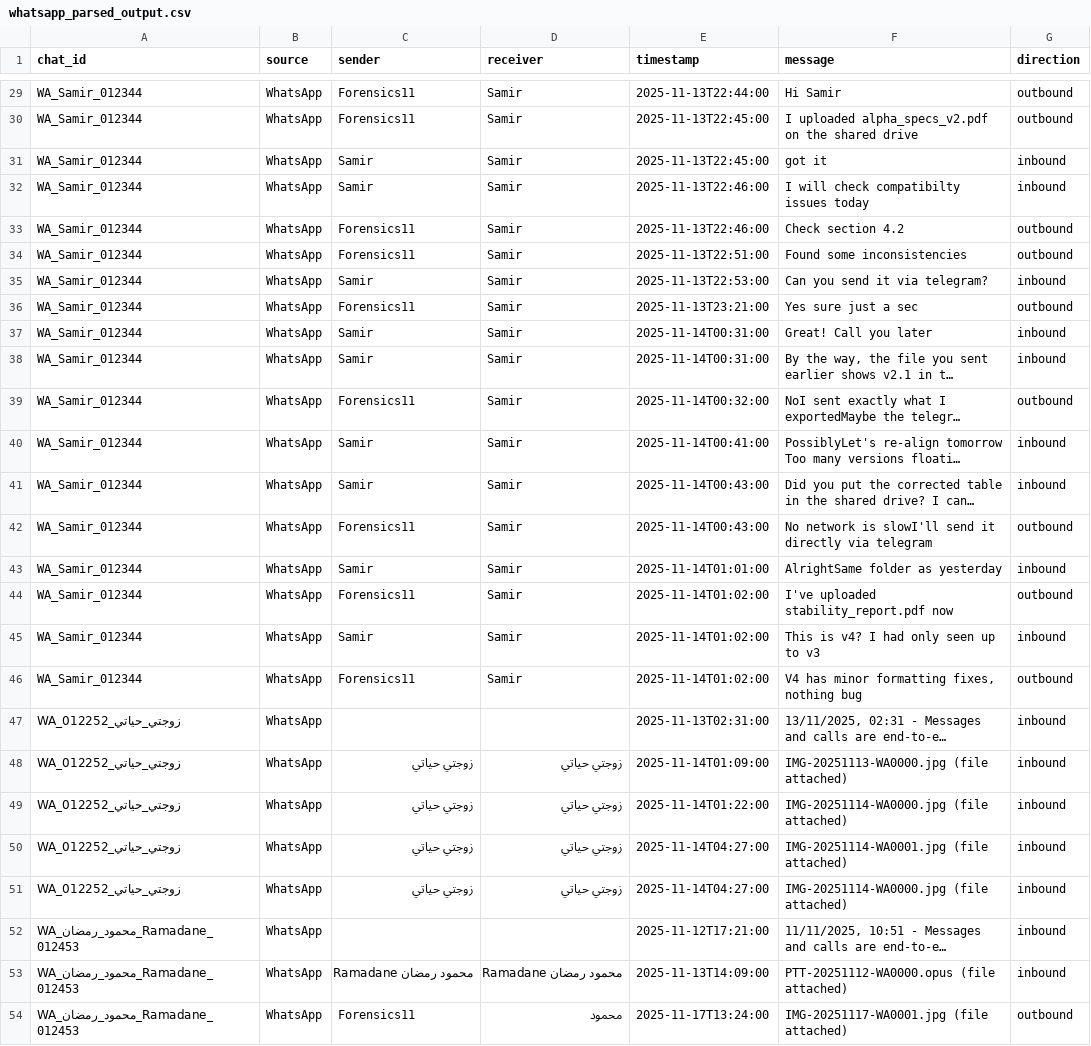
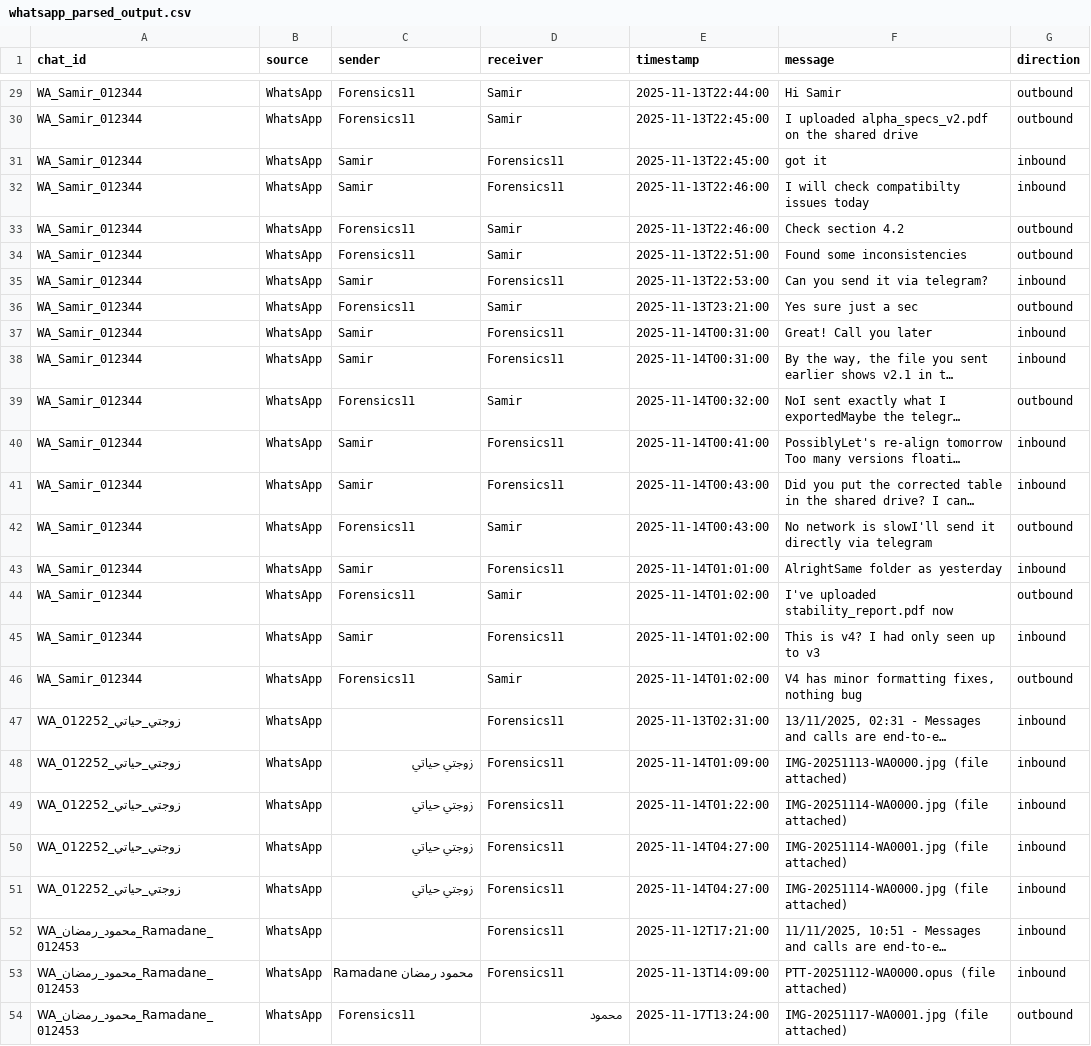
Before and after one commit to marwadeeb/DFIR, a CSV file: Phase1-Data_Normalization/whatsapp_parsed_output.csv, drawn as a sheet; only a part is shown, gaps mark what is left out; long unchanged cells end in …; the diff covers the shown part only; the diff names each change by its address in the sheet, - before the commit and + after, or states it on an @@ line.

```diff
--- a/Phase1-Data_Normalization/whatsapp_parsed_output.csv
+++ b/Phase1-Data_Normalization/whatsapp_parsed_output.csv
-D31:D32 (receiver): Samir
+D31:D32 (receiver): Forensics11
-D35 (receiver): Samir
+D35 (receiver): Forensics11
-D37:D38 (receiver): Samir
+D37:D38 (receiver): Forensics11
-D40:D41 (receiver): Samir
+D40:D41 (receiver): Forensics11
-D43 (receiver): Samir
+D43 (receiver): Forensics11
-D45 (receiver): Samir
+D45 (receiver): Forensics11
-D47 (receiver): (empty)
+D47 (receiver): Forensics11
-D48:D51 (receiver): زوجتي حياتي
+D48:D51 (receiver): Forensics11
-D52 (receiver): (empty)
+D52 (receiver): Forensics11
-D53 (receiver): محمود رمضان Ramadane
+D53 (receiver): Forensics11
```
Also changed, not shown: 15 edited cells elsewhere in this file, 9 other files.
